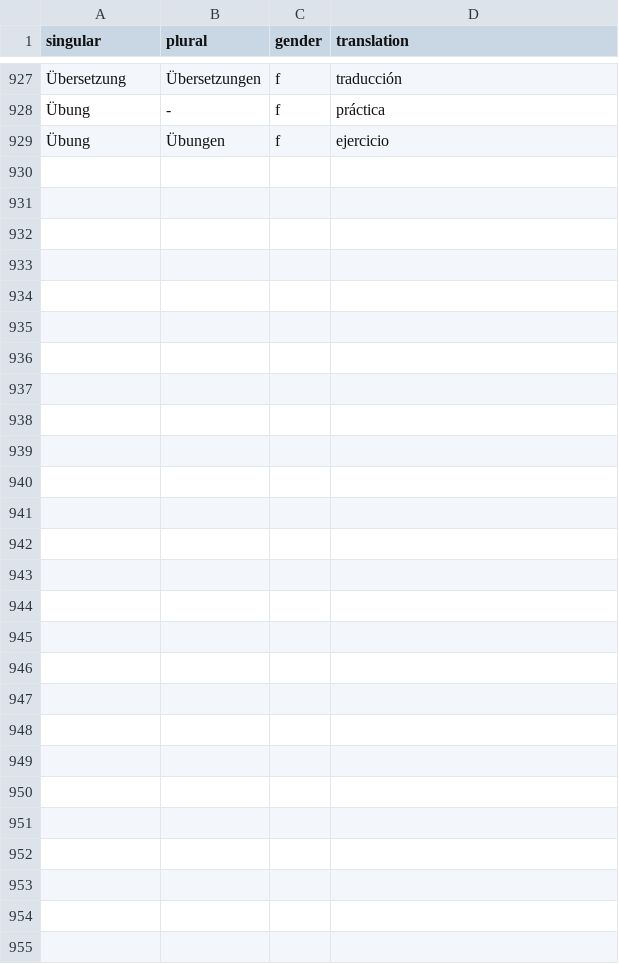
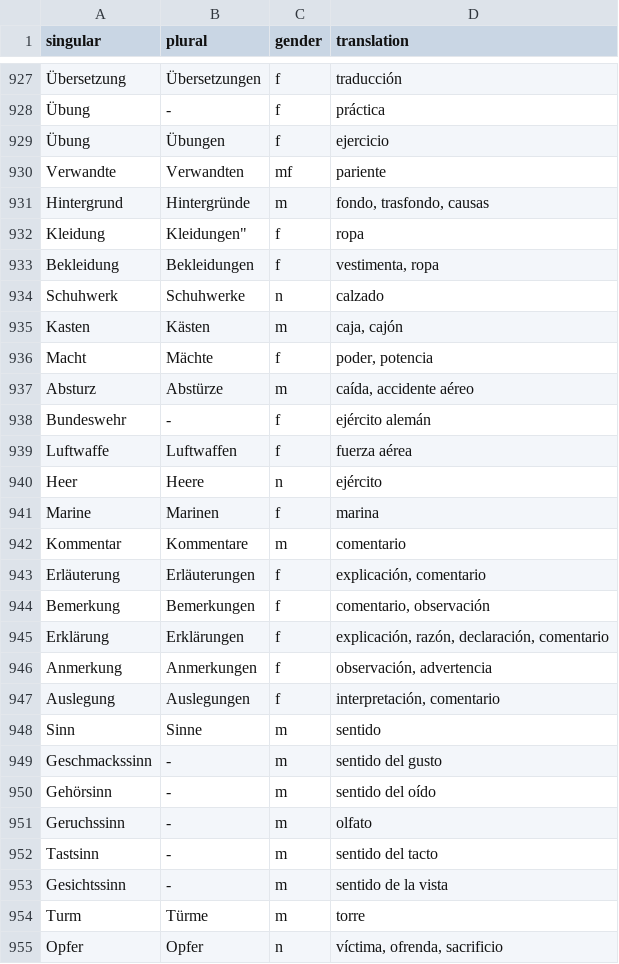
Before and after one commit to kaluzap/words, a CSV file: data_nouns_ge_sp.csv, drawn as a sheet; only a part is shown, gaps mark what is left out; the diff covers the shown part only.

Commit message:
mas palabras

```diff
--- a/data_nouns_ge_sp.csv
+++ b/data_nouns_ge_sp.csv
@@ -929 +929,27 @@
 "Übung","Übungen","f","ejercicio"
+"Verwandte","Verwandten","mf","pariente"
+"Hintergrund","Hintergründe","m","fondo, trasfondo, causas"
+"Kleidung",""Kleidungen","f","ropa"
+"Bekleidung","Bekleidungen","f","vestimenta, ropa"
+"Schuhwerk","Schuhwerke","n","calzado"
+"Kasten","Kästen","m","caja, cajón"
+"Macht","Mächte","f","poder, potencia"
+"Absturz","Abstürze","m","caída, accidente aéreo"
+"Bundeswehr","-","f","ejército alemán"
+"Luftwaffe","Luftwaffen","f","fuerza aérea"
+"Heer","Heere","n","ejército"
+"Marine","Marinen","f","marina"
+"Kommentar","Kommentare","m","comentario"
+"Erläuterung","Erläuterungen","f","explicación, comentario"
+"Bemerkung","Bemerkungen","f","comentario, observación"
+"Erklärung","Erklärungen","f","explicación, razón, declaración, comentario"
+"Anmerkung","Anmerkungen","f","observación, advertencia"
+"Auslegung","Auslegungen","f","interpretación, comentario"
+"Sinn","Sinne","m","sentido"
+"Geschmackssinn","-","m","sentido del gusto"
+"Gehörsinn","-","m","sentido del oído"
+"Geruchssinn","-","m","olfato"
+"Tastsinn","-","m","sentido del tacto"
+"Gesichtssinn","-","m","sentido de la vista"
+"Turm","Türme","m","torre"
+"Opfer","Opfer","n","víctima, ofrenda, sacrificio"
```
Also changed, not shown: 4 edited cells elsewhere in this file.
